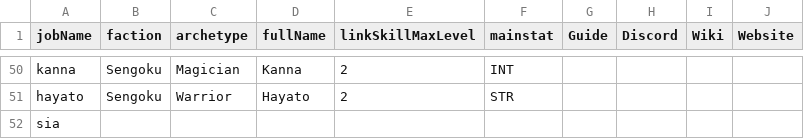
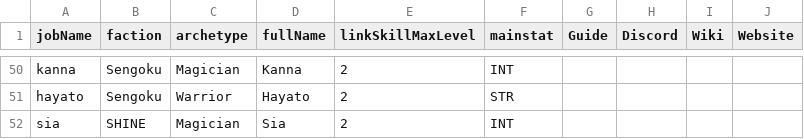
Before and after one commit to My2ndAngelic/Maple-Progression-Tracker, a CSV file: data/joblist.csv, drawn as a sheet; only a part is shown, gaps mark what is left out.

Commit message:
data

```diff
--- a/data/joblist.csv
+++ b/data/joblist.csv
@@ -51,2 +51,2 @@ kanna,Sengoku,Magician,Kanna,2,INT
 hayato,Sengoku,Warrior,Hayato,2,STR
-sia,
+sia,SHINE,Magician,Sia,2,INT
```
Also changed, not shown: data/account.csv, data/equipment.csv.
